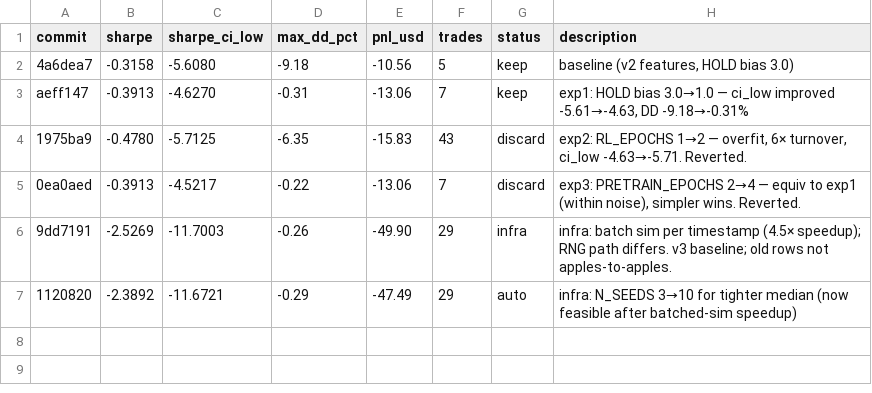
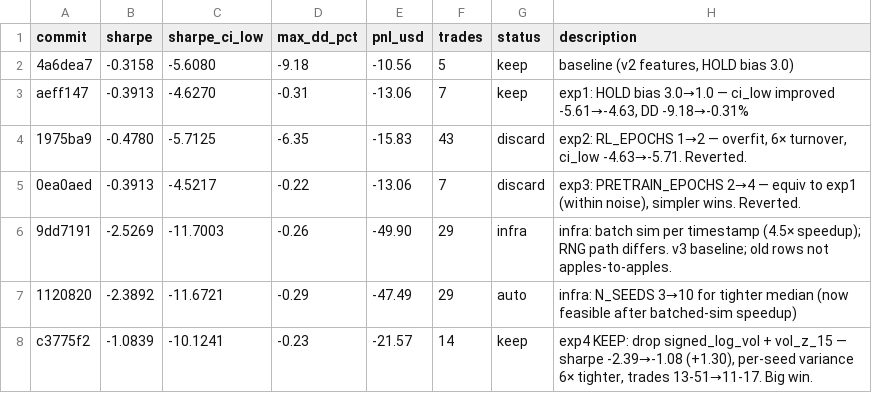
Before and after one commit to vzeman/trading-autoresearch, a TSV file: results.tsv, drawn as a sheet; the diff names each change by its address in the sheet, - before the commit and + after, or states it on an @@ line.

```diff
--- a/results.tsv
+++ b/results.tsv
+row 8: c3775f2 | -1.0839 | -10.1241 | -0.23 | -21.57 | 14 | keep | exp4 KEEP: drop signed_log_vol + vol_z_15 — sharpe -2.39→-1.08 (+1.30), per-seed variance 6× tighter, trades 13-51→11-17. Big win.
```
Also changed, not shown: 4 other files.
